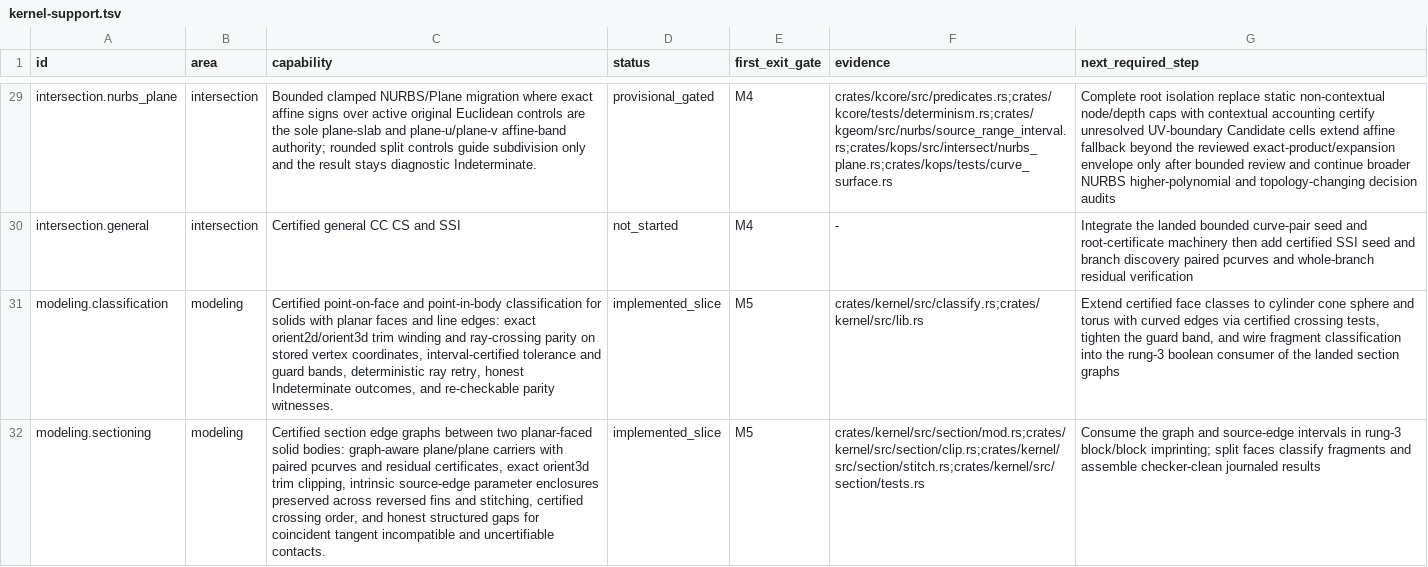
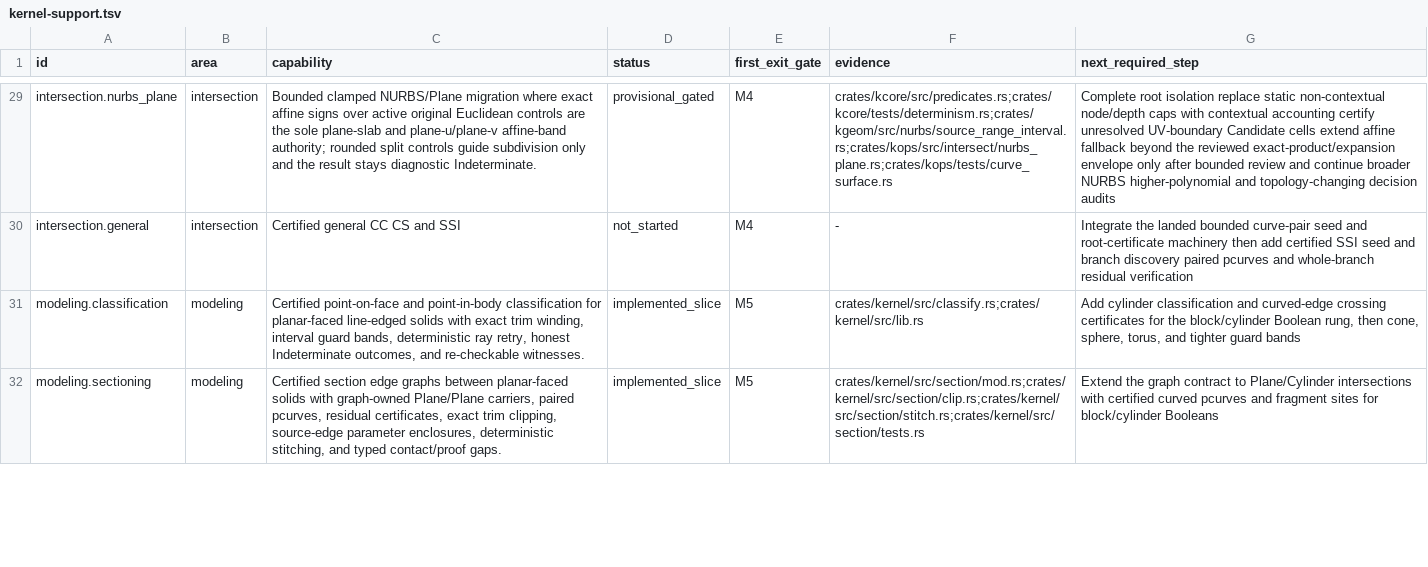
Before and after one commit to josephbajor/geocore, a TSV file: docs/kernel-support.tsv, drawn as a sheet; only a part is shown, gaps mark what is left out; the diff covers the shown part only; the diff names each change by its address in the sheet, - before the commit and + after, or states it on an @@ line.

Commit message:
Certify public block Booleans in a licensed host
Record the current 15-fixture base oracle and six facade-only Boolean fixtures after licensed-host import and there-and-back validation. Regenerate both bundles in CI, promote the curved NURBS benchmark evidence, and make block/cylinder the active foundation queue head.

Validation: python3 scripts/test_lanes.py standard; cargo fmt --all -- --check; certification-check --require-current for both records; documentation and benchmark contract tests.

```diff
--- a/docs/kernel-support.tsv
+++ b/docs/kernel-support.tsv
-C31 (capability): …classification for solids with planar faces and line edges: exact orient2d/orient3d trim winding and ray-crossing parity on stored vertex coordinates, interval-certified tolerance and guard bands, deterministic ray retry, honest Indeterminate outcomes, and re-checkable parity witnesses.
+C31 (capability): …classification for planar-faced line-edged solids with exact trim winding, interval guard bands, deterministic ray retry, honest Indeterminate outcomes, and re-checkable witnesses.
-G31 (next_required_step): Extend certified face classes to cylinder cone sphere and torus with curved edges via certified crossing tests, tighten the guard band, and wire fragment classification into the rung-3 boolean consumer of the landed section graphs
+G31 (next_required_step): Add cylinder classification and curved-edge crossing certificates for the block/cylinder Boolean rung, then cone, sphere, torus, and tighter guard bands
-C32 (capability): …graphs between two planar-faced solid bodies: graph-aware plane/plane carriers with paired pcurves and residual certificates, exact orient3d trim clipping, intrinsic source-edge parameter enclosures preserved across reversed fins and stitching, certified crossing order, and honest structured gaps for coincident tangent incompatible and uncertifiable contacts.
+C32 (capability): …graphs between planar-faced solids with graph-owned Plane/Plane carriers, paired pcurves, residual certificates, exact trim clipping, source-edge parameter enclosures, deterministic stitching, and typed contact/proof gaps.
-G32 (next_required_step): Consume the graph and source-edge intervals in rung-3 block/block imprinting; split faces classify fragments and assemble checker-clean journaled results
+G32 (next_required_step): Extend the graph contract to Plane/Cylinder intersections with certified curved pcurves and fragment sites for block/cylinder Booleans
```
Also changed, not shown: 10 edited cells elsewhere in this file, 15 other files.
